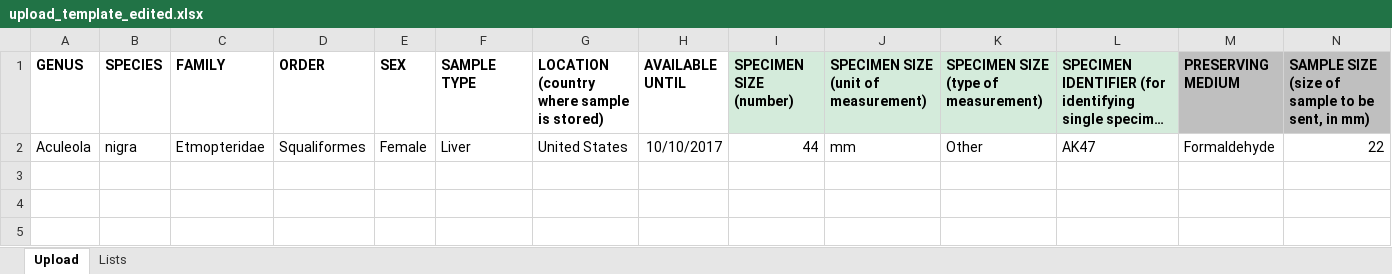
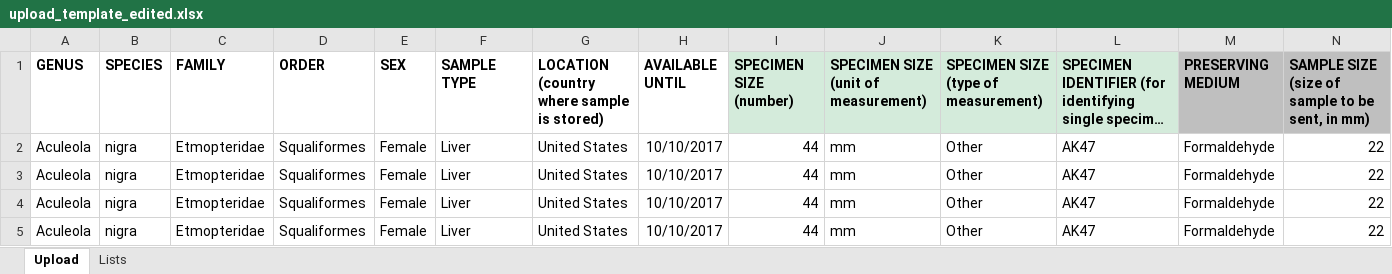
Before and after one commit to ostheller/shark-share, an Excel workbook: assets/uploads/upload_template_edited.xlsx, sheet Upload, drawn as a sheet; only a part is shown; long unchanged cells end in …; values as stored, in another font and other column widths than the file's, no borders; conditional formats not drawn; rows hold the shown columns only; the diff names each change by its address in the sheet, - before the commit and + after, or states it on an @@ line.

Commit message:
Upload validation checks for all of the controlled vocabularies work
Next step is to make sure the free form ones don’t have any scripting
or any illegal characters etc.

```diff
--- a/assets/uploads/upload_template_edited.xlsx (sheet Upload)
+++ b/assets/uploads/upload_template_edited.xlsx (sheet Upload)
+row 3: Aculeola | nigra | Etmopteridae | Squaliformes | Female | Liver | United States | 10/10/2017 | 44 | mm | Other | AK47 | Formaldehyde | 22
+row 4: Aculeola | nigra | Etmopteridae | Squaliformes | Female | Liver | United States | 10/10/2017 | 44 | mm | Other | AK47 | Formaldehyde | 22
+row 5: Aculeola | nigra | Etmopteridae | Squaliformes | Female | Liver | United States | 10/10/2017 | 44 | mm | Other | AK47 | Formaldehyde | 22
```
Also changed, not shown: 7 other files.
